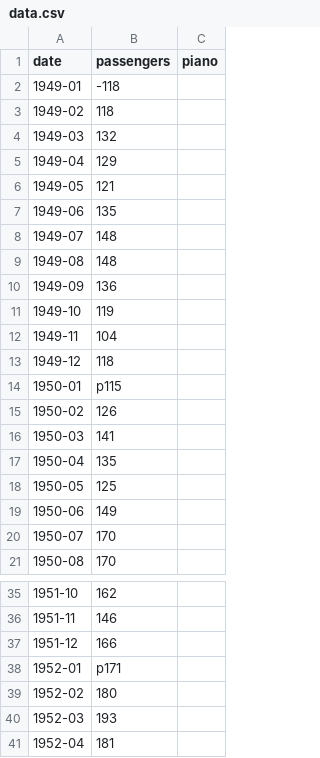
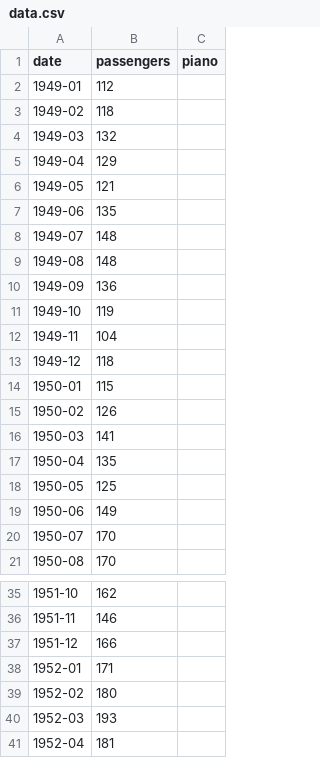
Before and after one commit to DukeSilver16/ProgrammingLab, a CSV file: data.csv, drawn as a sheet; only a part is shown, gaps mark what is left out.

```diff
--- a/data.csv
+++ b/data.csv
@@ -1,3 +1,3 @@
 date,passengers, piano
-1949-01,-118
+1949-01,112
 1949-02,118
@@ -13,3 +13,3 @@ date,passengers, piano
 1949-12,118
-1950-01,p115
+1950-01,115
 1950-02,126
@@ -37,3 +37,3 @@ date,passengers, piano
 1951-12,166
-1952-01,p171
+1952-01,171
 1952-02,180
```
Also changed, not shown: 1 other file.
